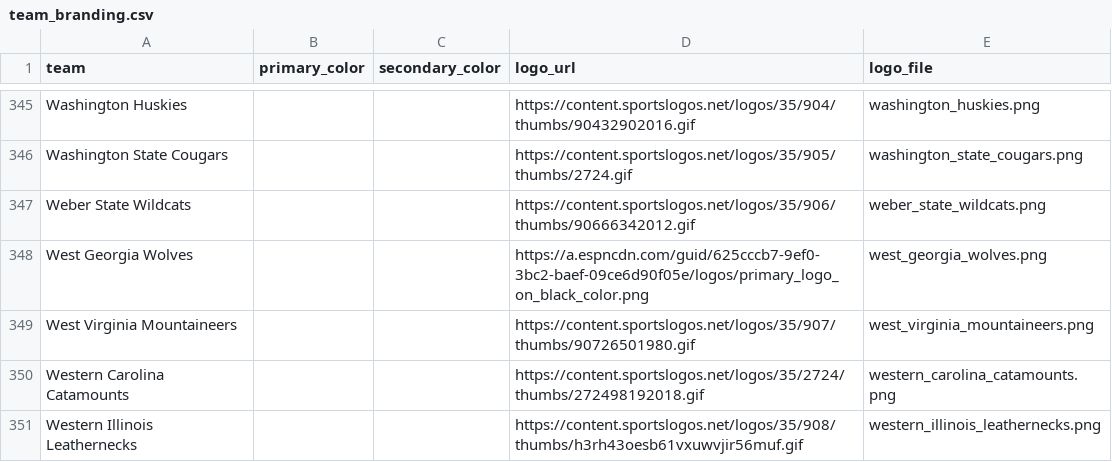
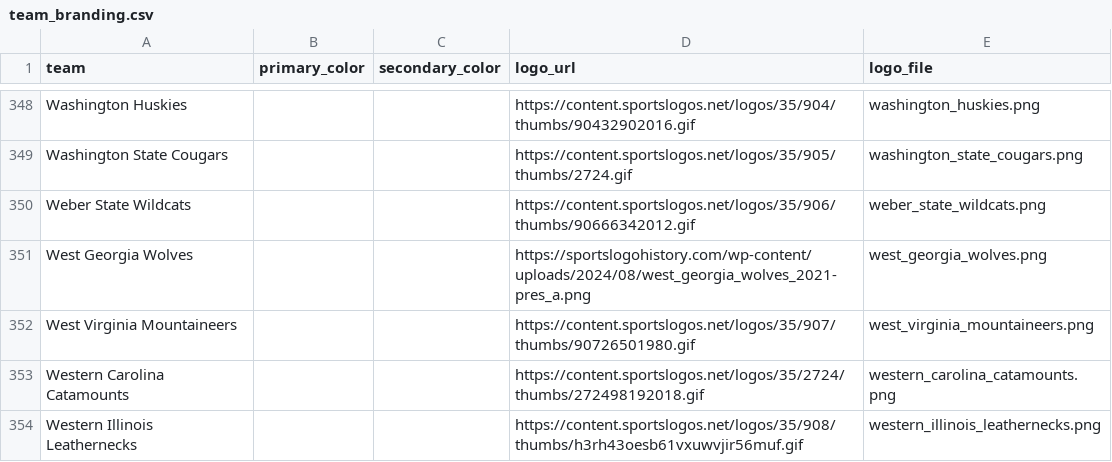
Before and after one commit to cashcarpenter14-ui/cbb-analytics-site, a CSV file: data/team_branding.csv, drawn as a sheet; only a part is shown, gaps mark what is left out; the diff covers the shown part only.

```diff
--- a/data/team_branding.csv
+++ b/data/team_branding.csv
@@ -347,3 +350,3 @@ Washington State Cougars,,,https://content.sportslogos.net/logos/35/905/thumbs/2
 Weber State Wildcats,,,https://content.sportslogos.net/logos/35/906/thumbs/90666342012.gif,weber_state_wildcats.png
-West Georgia Wolves,,,https://a.espncdn.com/guid/625cccb7-9ef0-3bc2-baef-09ce6d90f05e/logos/primary_logo_on_black_color.png,west_georgia_wolves.png
+West Georgia Wolves,,,https://sportslogohistory.com/wp-content/uploads/2024/08/west_georgia_wolves_2021-pres_a.png,west_georgia_wolves.png
 West Virginia Mountaineers,,,https://content.sportslogos.net/logos/35/907/thumbs/90726501980.gif,west_virginia_mountaineers.png
```
Also changed, not shown: 3 added rows and 2 edited cells elsewhere in this file, 30 other files.
